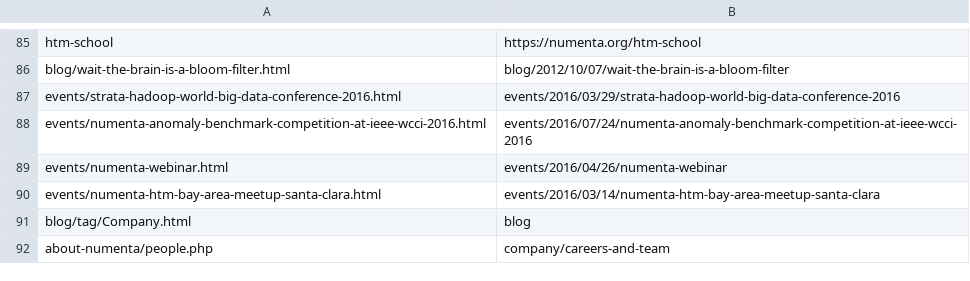
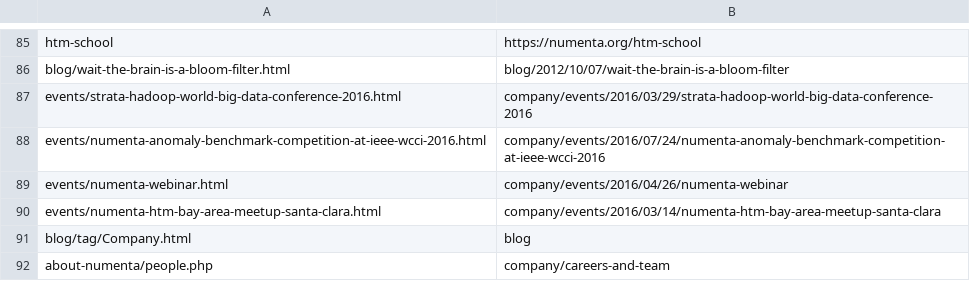
Before and after one commit to rhyolight/numenta-web, a CSV file: ci/numenta.com/url_redirect.csv, drawn as a sheet; only a part is shown, gaps mark what is left out.

Commit message:
company directory in redirects

```diff
--- a/ci/numenta.com/url_redirect.csv
+++ b/ci/numenta.com/url_redirect.csv
@@ -86,6 +86,6 @@ htm-school,https://numenta.org/htm-school
 blog/wait-the-brain-is-a-bloom-filter.html,blog/2012/10/07/wait-the-brain-is-a-bloom-filter
-events/strata-hadoop-world-big-data-conference-2016.html,events/2016/03/29/strata-hadoop-world-big-data-conference-2016
-events/numenta-anomaly-benchmark-competition-at-ieee-wcci-2016.html,events/2016/07/24/numenta-anomaly-benchmark-competition-at-ieee-wcci-2016
-events/numenta-webinar.html,events/2016/04/26/numenta-webinar
-events/numenta-htm-bay-area-meetup-santa-clara.html,events/2016/03/14/numenta-htm-bay-area-meetup-santa-clara
+events/strata-hadoop-world-big-data-conference-2016.html,company/events/2016/03/29/strata-hadoop-world-big-data-conference-2016
+events/numenta-anomaly-benchmark-competition-at-ieee-wcci-2016.html,company/events/2016/07/24/numenta-anomaly-benchmark-competition-at-ieee-wcci-2016
+events/numenta-webinar.html,company/events/2016/04/26/numenta-webinar
+events/numenta-htm-bay-area-meetup-santa-clara.html,company/events/2016/03/14/numenta-htm-bay-area-meetup-santa-clara
 blog/tag/Company.html,blog
```
